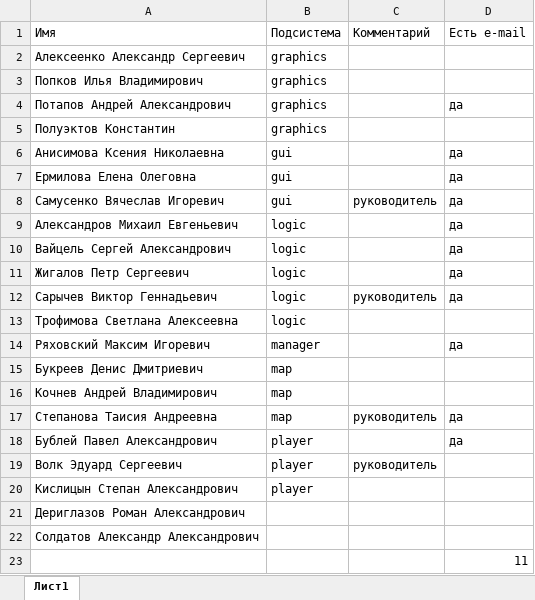
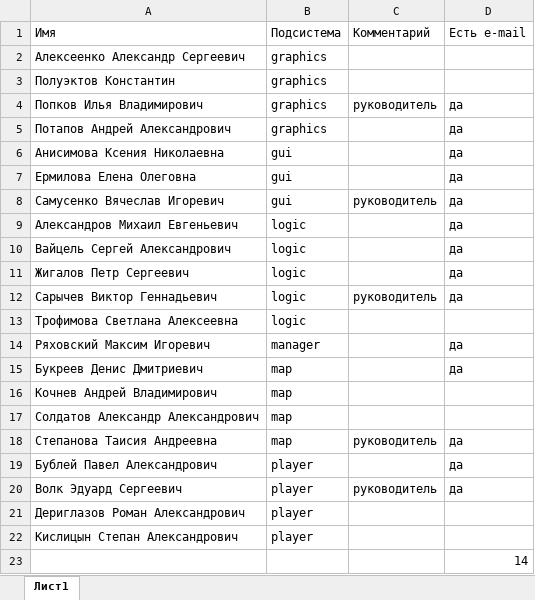
Before and after one commit to BGCX067/fami-game-2015-git, an Excel workbook: ПММ-41-42-ООП.xlsx, sheet Лист1, drawn as a sheet; values as stored, in another font and other column widths than the file's, no borders; table styles not drawn; removed rows and columns are numbered as before the commit, all else as after; the diff names each change by its address in the sheet, - before the commit and + after, or states it on an @@ line.

```diff
--- a/ПММ-41-42-ООП.xlsx (sheet Лист1)
+++ b/ПММ-41-42-ООП.xlsx (sheet Лист1)
@@ row 5 moved to row 3: Полуэктов Константин @@
-C4: (empty)
+C4: руководитель
-D4: (empty)
+D4: да
-D15: (empty)
+D15: да
+row 17: Солдатов Александр Александрович | map
-D20: (empty)
+D20: да
+row 21: Дериглазов Роман Александрович | player
-row 21: Дериглазов Роман Александрович
-row 22: Солдатов Александр Александрович
-D23: 11
+D23: 14
```
Also changed, not shown: 12 other files.
